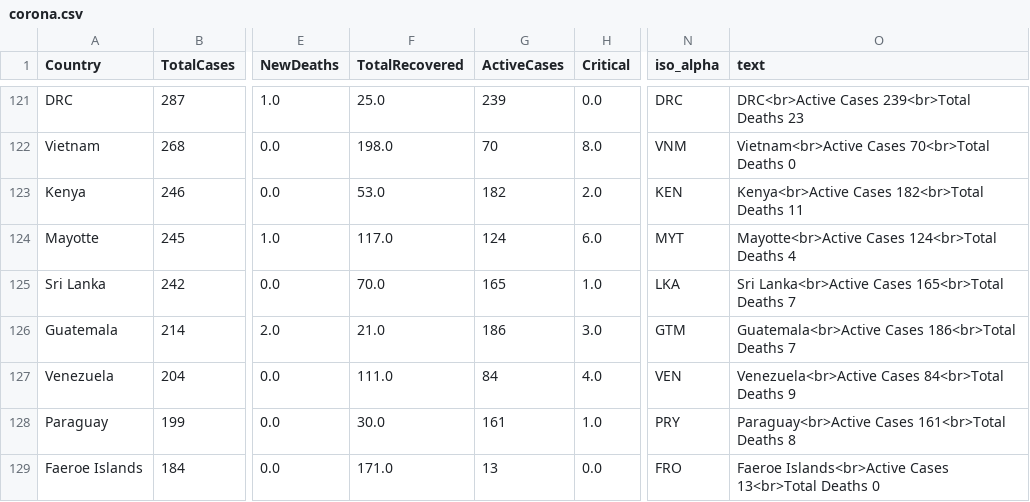
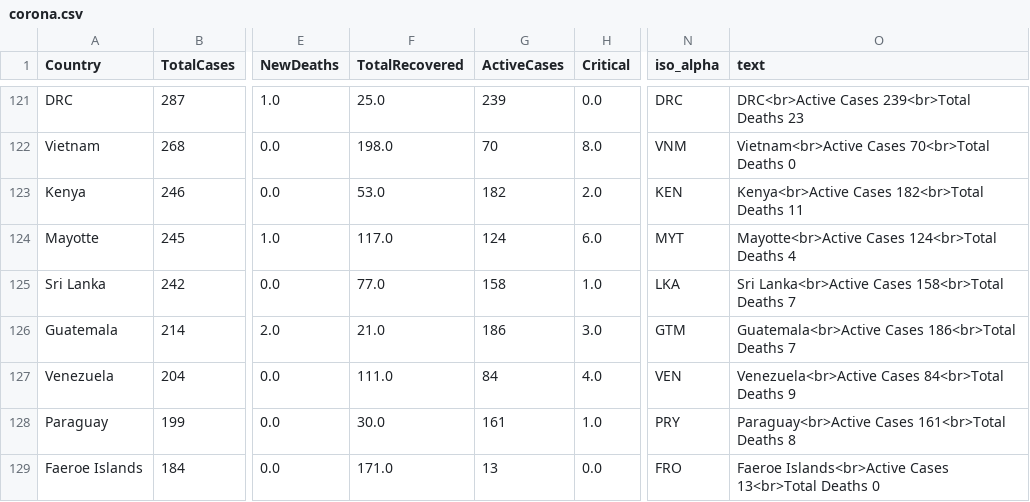
Before and after one commit to amtam0/coronavirus-world-map, a CSV file: static/data/corona.csv, drawn as a sheet; only a part is shown, gaps mark what is left out; the diff covers the shown part only; the diff names each change by its address in the sheet, - before the commit and + after, or states it on an @@ line.

```diff
--- a/static/data/corona.csv
+++ b/static/data/corona.csv
-F125 (TotalRecovered): 70.0
+F125 (TotalRecovered): 77.0
-G125 (ActiveCases): 165
+G125 (ActiveCases): 158
-O125 (text): …Lanka<br>Active Cases 165<br>Total Deaths 7
+O125 (text): …Lanka<br>Active Cases 158<br>Total Deaths 7
```
Also changed, not shown: 3 added rows, 3 removed rows and 25 edited cells elsewhere in this file.
